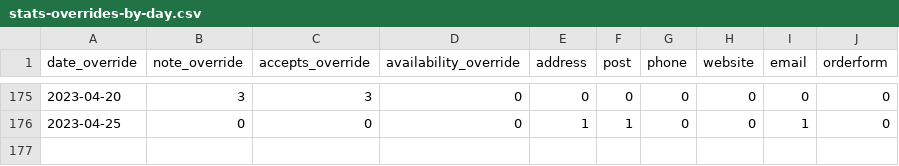
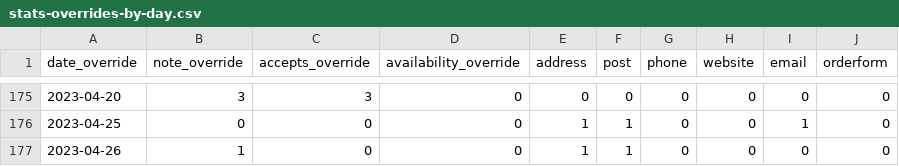
Before and after one commit to sledilnik/zdravniki-data, a CSV file: csv/stats-overrides-by-day.csv, drawn as a sheet; only a part is shown, gaps mark what is left out; the diff names each change by its address in the sheet, - before the commit and + after, or states it on an @@ line.

```diff
--- a/csv/stats-overrides-by-day.csv
+++ b/csv/stats-overrides-by-day.csv
+row 177: 2023-04-26 | 1 | 0 | 0 | 1 | 1 | 0 | 0 | 0 | 0
```
Also changed, not shown: csv/doctors.csv, csv/overrides.csv, 3 other files.
